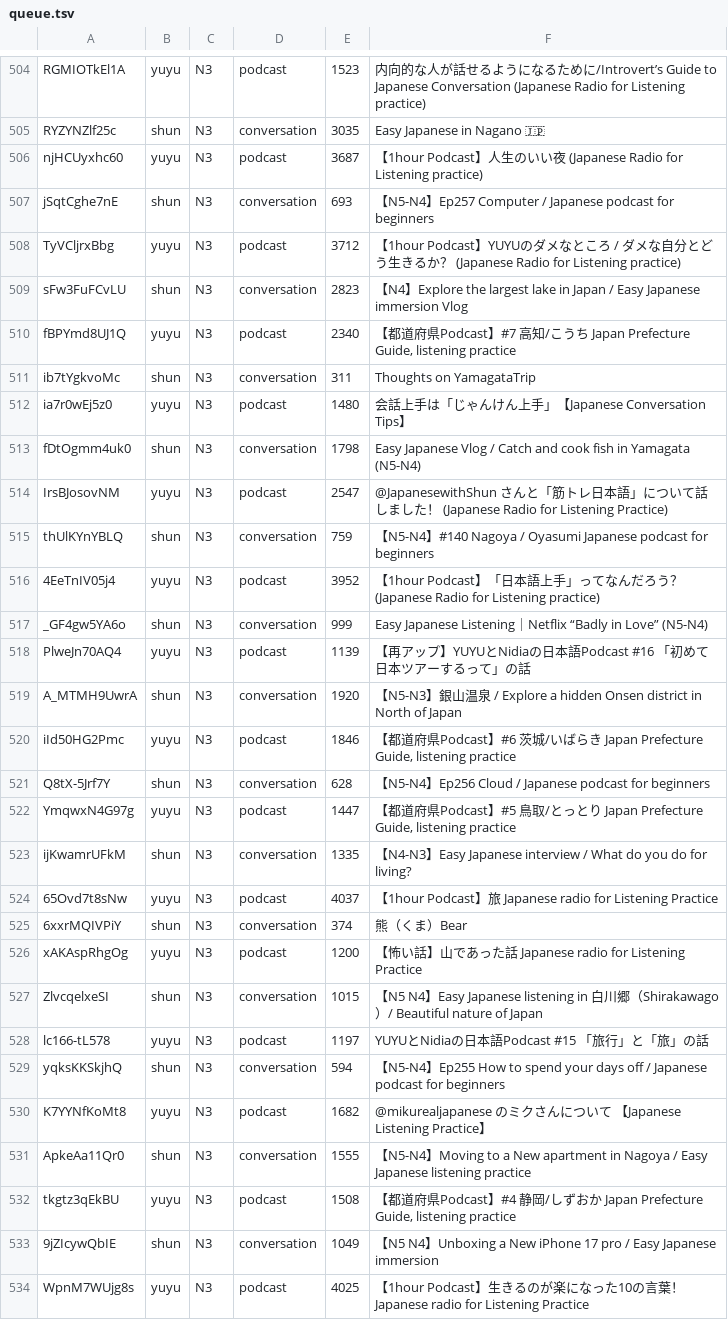
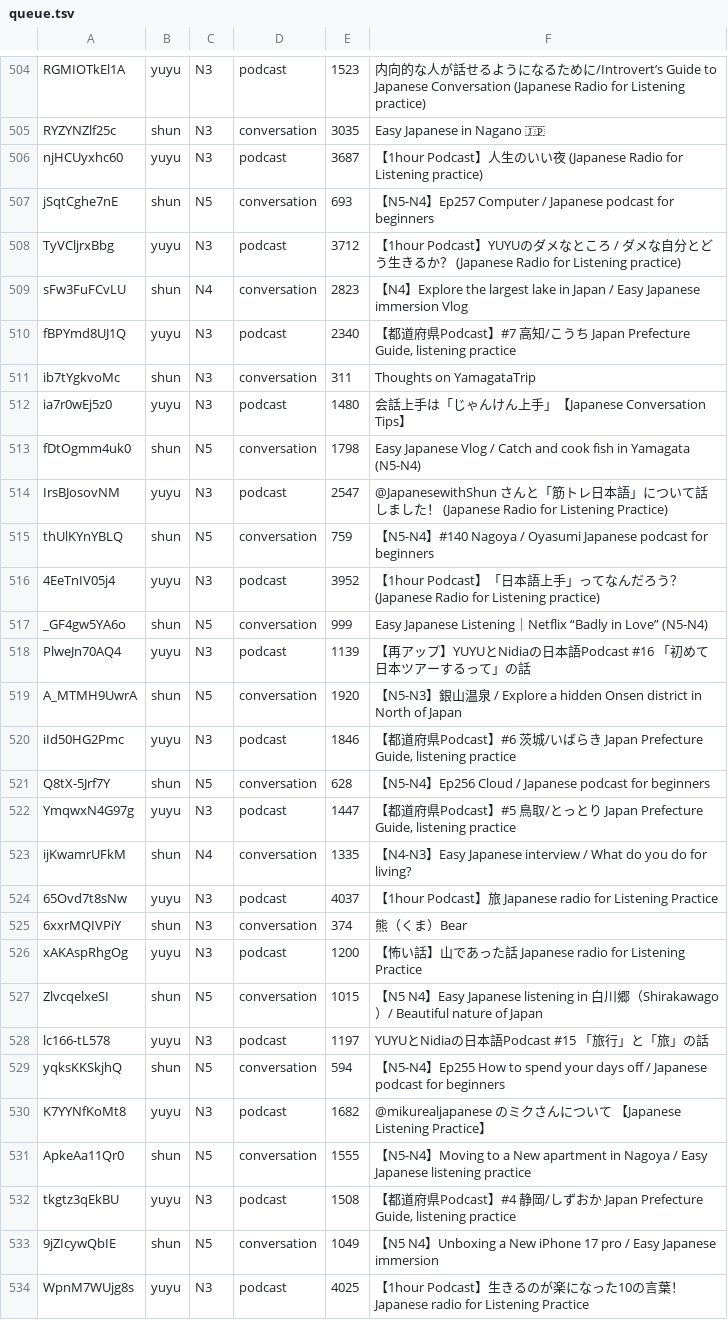
Before and after one commit to tienviet18-maker/Hoctiengnhatvideo, a TSV file: scripts/video-pipeline/queue.tsv, drawn as a sheet; only a part is shown, gaps mark what is left out; the diff covers the shown part only.

```diff
--- a/scripts/video-pipeline/queue.tsv
+++ b/scripts/video-pipeline/queue.tsv
@@ -506,5 +506,5 @@ RYZYNZlf25c	shun	N3	conversation	3035	Easy Japanese in Nagano 🇯🇵
 njHCUyxhc60	yuyu	N3	podcast	3687	【1hour Podcast】人生のいい夜 (Japanese Radio for Listening practice)
-jSqtCghe7nE	shun	N3	conversation	693	【N5-N4】Ep257 Computer / Japanese podcast for beginners
+jSqtCghe7nE	shun	N5	conversation	693	【N5-N4】Ep257 Computer / Japanese podcast for beginners
 TyVCljrxBbg	yuyu	N3	podcast	3712	【1hour Podcast】YUYUのダメなところ / ダメな自分とどう生きるか？ (Japanese Radio for Listening practice)
-sFw3FuFCvLU	shun	N3	conversation	2823	【N4】Explore the largest lake in Japan / Easy Japanese immersion Vlog
+sFw3FuFCvLU	shun	N4	conversation	2823	【N4】Explore the largest lake in Japan / Easy Japanese immersion Vlog
 fBPYmd8UJ1Q	yuyu	N3	podcast	2340	【都道府県Podcast】#7  高知/こうち Japan Prefecture Guide, listening practice
@@ -512,13 +512,13 @@ ib7tYgkvoMc	shun	N3	conversation	311	Thoughts on YamagataTrip
 ia7r0wEj5z0	yuyu	N3	podcast	1480	会話上手は「じゃんけん上手」【Japanese Conversation Tips】
-fDtOgmm4uk0	shun	N3	conversation	1798	Easy Japanese Vlog / Catch and cook fish in Yamagata (N5-N4)
+fDtOgmm4uk0	shun	N5	conversation	1798	Easy Japanese Vlog / Catch and cook fish in Yamagata (N5-N4)
 IrsBJosovNM	yuyu	N3	podcast	2547	@JapanesewithShun さんと「筋トレ日本語」について話しました！ (Japanese Radio for Listening Practice)
-thUlKYnYBLQ	shun	N3	conversation	759	【N5-N4】#140 Nagoya / Oyasumi Japanese podcast for beginners
+thUlKYnYBLQ	shun	N5	conversation	759	【N5-N4】#140 Nagoya / Oyasumi Japanese podcast for beginners
 4EeTnIV05j4	yuyu	N3	podcast	3952	【1hour Podcast】「日本語上手」ってなんだろう？ (Japanese Radio for Listening practice)
-_GF4gw5YA6o	shun	N3	conversation	999	Easy Japanese Listening｜Netflix “Badly in Love” (N5-N4)
+_GF4gw5YA6o	shun	N5	conversation	999	Easy Japanese Listening｜Netflix “Badly in Love” (N5-N4)
 PlweJn70AQ4	yuyu	N3	podcast	1139	【再アップ】YUYUとNidiaの日本語Podcast #16 「初めて日本ツアーするって」の話
-A_MTMH9UwrA	shun	N3	conversation	1920	【N5-N3】銀山温泉 / Explore a hidden Onsen district in North of Japan
+A_MTMH9UwrA	shun	N5	conversation	1920	【N5-N3】銀山温泉 / Explore a hidden Onsen district in North of Japan
 iId50HG2Pmc	yuyu	N3	podcast	1846	【都道府県Podcast】#6  茨城/いばらき Japan Prefecture Guide, listening practice
-Q8tX-5Jrf7Y	shun	N3	conversation	628	【N5-N4】Ep256 Cloud / Japanese podcast for beginners
+Q8tX-5Jrf7Y	shun	N5	conversation	628	【N5-N4】Ep256 Cloud / Japanese podcast for beginners
 YmqwxN4G97g	yuyu	N3	podcast	1447	【都道府県Podcast】#5  鳥取/とっとり Japan Prefecture Guide, listening practice
-ijKwamrUFkM	shun	N3	conversation	1335	【N4-N3】Easy Japanese interview / What do you do for living?
+ijKwamrUFkM	shun	N4	conversation	1335	【N4-N3】Easy Japanese interview / What do you do for living?
 65Ovd7t8sNw	yuyu	N3	podcast	4037	【1hour Podcast】旅 Japanese radio for Listening Practice
@@ -526,9 +526,9 @@ ijKwamrUFkM	shun	N3	conversation	1335	【N4-N3】Easy Japanese interview / What
 xAKAspRhgOg	yuyu	N3	podcast	1200	【怖い話】山であった話　Japanese radio for Listening Practice
-ZlvcqelxeSI	shun	N3	conversation	1015	【N5 N4】Easy Japanese listening in 白川郷（Shirakawago）/ Beautiful nature of Japan
+ZlvcqelxeSI	shun	N5	conversation	1015	【N5 N4】Easy Japanese listening in 白川郷（Shirakawago）/ Beautiful nature of Japan
 lc166-tL578	yuyu	N3	podcast	1197	YUYUとNidiaの日本語Podcast #15 「旅行」と「旅」の話
-yqksKKSkjhQ	shun	N3	conversation	594	【N5-N4】Ep255 How to spend your days off / Japanese podcast for beginners
+yqksKKSkjhQ	shun	N5	conversation	594	【N5-N4】Ep255 How to spend your days off / Japanese podcast for beginners
 K7YYNfKoMt8	yuyu	N3	podcast	1682	@mikurealjapanese  のミクさんについて 【Japanese Listening Practice】
-ApkeAa11Qr0	shun	N3	conversation	1555	【N5-N4】Moving to a New apartment in Nagoya / Easy Japanese listening practice
+ApkeAa11Qr0	shun	N5	conversation	1555	【N5-N4】Moving to a New apartment in Nagoya / Easy Japanese listening practice
 tkgtz3qEkBU	yuyu	N3	podcast	1508	【都道府県Podcast】#4  静岡/しずおか Japan Prefecture Guide, listening practice
-9jZIcywQbIE	shun	N3	conversation	1049	【N5 N4】Unboxing a New iPhone 17 pro / Easy Japanese immersion
+9jZIcywQbIE	shun	N5	conversation	1049	【N5 N4】Unboxing a New iPhone 17 pro / Easy Japanese immersion
 WpnM7WUjg8s	yuyu	N3	podcast	4025	【1hour Podcast】生きるのが楽になった10の言葉！ Japanese radio for Listening Practice
```
Also changed, not shown: 84 edited cells elsewhere in this file, 3 other files.
